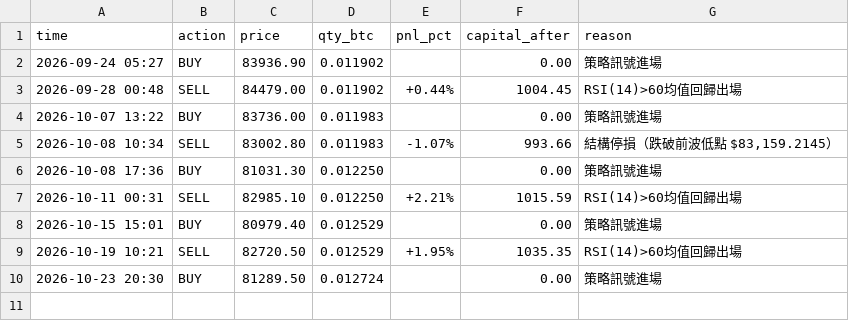
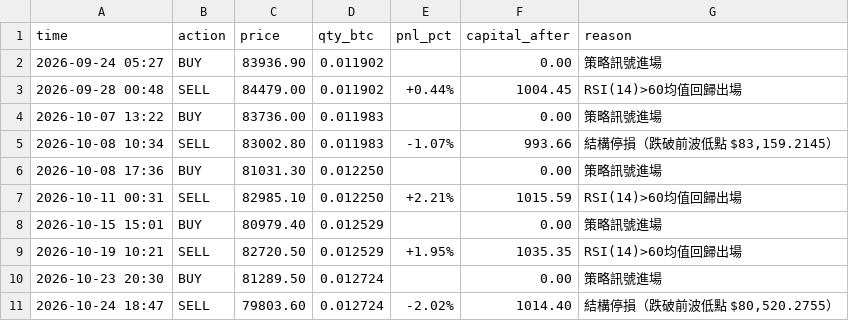
Before and after one commit to KevinYee-yee/btc-trading-bot, a CSV file: paper_trade_log_mr.csv, drawn as a sheet.

```diff
--- a/paper_trade_log_mr.csv
+++ b/paper_trade_log_mr.csv
@@ -10 +10,2 @@ time,action,price,qty_btc,pnl_pct,capital_after,reason
 2026-10-23 20:30,BUY,81289.50,0.012724,,0.00,策略訊號進場
+2026-10-24 18:47,SELL,79803.60,0.012724,-2.02%,1014.40,"結構停損（跌破前波低點 $80,520.2755）"
```
Also changed, not shown: 1 other file.
